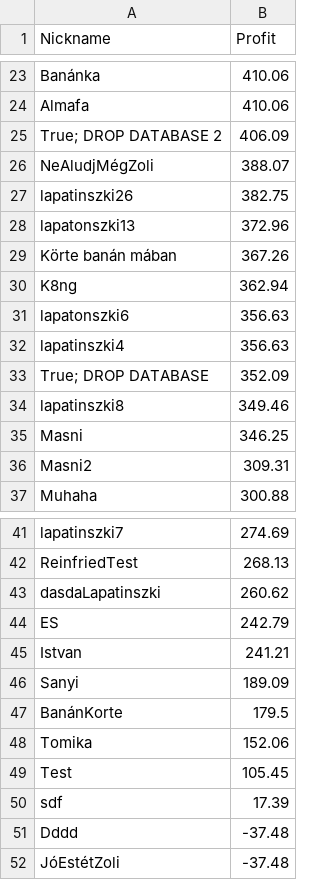
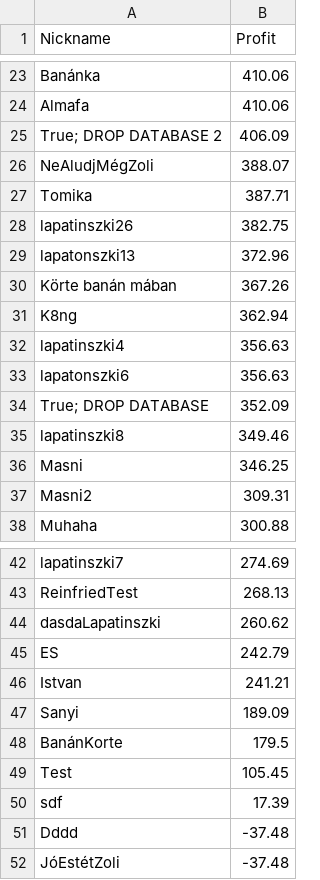
Before and after one commit to lapatinszki/simulator-app, a CSV file: table_Leaderboard.csv, drawn as a sheet; only a part is shown, gaps mark what is left out.

Commit message:
Update leaderboard for Tomika

```diff
--- a/table_Leaderboard.csv
+++ b/table_Leaderboard.csv
@@ -26,2 +26,3 @@ True; DROP DATABASE  2,406.09
 NeAludjMégZoli,388.07
+Tomika,387.71
 lapatinszki26,382.75
@@ -30,4 +31,4 @@ Körte banán mában ,367.26
 K8ng,362.94
+lapatinszki4,356.63
 lapatonszki6,356.63
-lapatinszki4,356.63
 True; DROP DATABASE ,352.09
@@ -47,3 +48,2 @@ Sanyi,189.09
 BanánKorte,179.5
-Tomika,152.06
 Test,105.45
```
